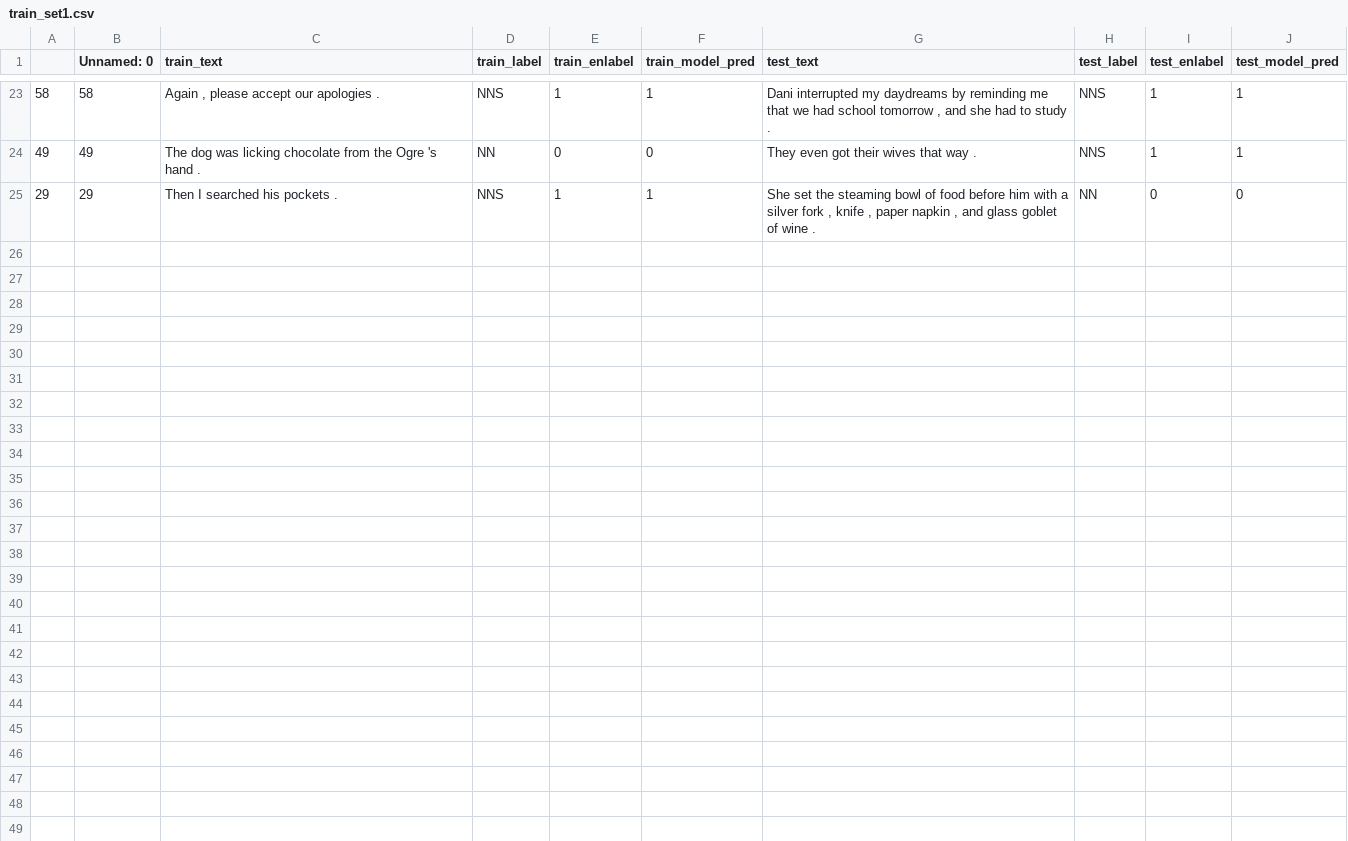
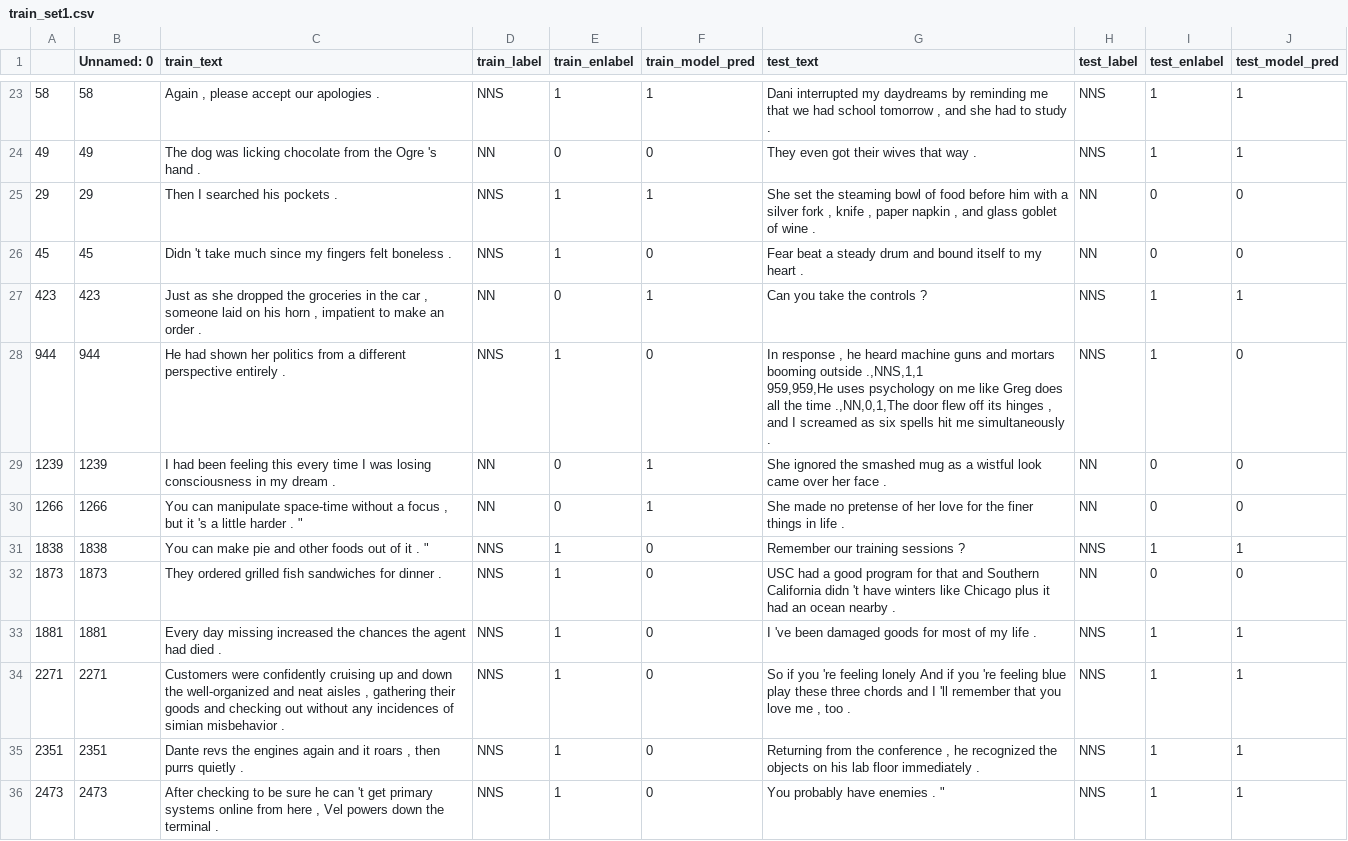
Before and after one commit to anavaleriagonzalez/anavaleriagonzalez.github.io, a CSV file: data/stimuli_presentations/preds/obj_number/train_set1.csv, drawn as a sheet; only a part is shown, gaps mark what is left out; ↵ is a line break in a cell; the diff names each change by its address in the sheet, - before the commit and + after, or states it on an @@ line.

Commit message:
Update train_set1.csv

```diff
--- a/data/stimuli_presentations/preds/obj_number/train_set1.csv
+++ b/data/stimuli_presentations/preds/obj_number/train_set1.csv
+row 26: 45 | 45 | Didn 't take much since my fingers felt boneless . | NNS | 1 | 0 | Fear beat a steady drum and bound itself to my heart . | NN | 0 | 0
+row 27: 423 | 423 | Just as she dropped the groceries in the car , someone laid on his horn , impatient to make an order . | NN | 0 | 1 | Can you take the controls ? | NNS | 1 | 1
+row 28: 944 | 944 | He had shown her politics from a different perspective entirely . | NNS | 1 | 0 | In response , he heard machine guns and mortars booming outside .,NNS,1,1 ↵ 959,959,He uses psychology on me like Greg does all the time .,NN,0,1,The door flew off its hinges , and I screamed as six spells hit me simultaneously . | NNS | 1 | 0
+row 29: 1239 | 1239 | I had been feeling this every time I was losing consciousness in my dream . | NN | 0 | 1 | She ignored the smashed mug as a wistful look came over her face . | NN | 0 | 0
+row 30: 1266 | 1266 | You can manipulate space-time without a focus , but it 's a little harder . " | NN | 0 | 1 | She made no pretense of her love for the finer things in life . | NN | 0 | 0
+row 31: 1838 | 1838 | You can make pie and other foods out of it . " | NNS | 1 | 0 | Remember our training sessions ? | NNS | 1 | 1
+row 32: 1873 | 1873 | They ordered grilled fish sandwiches for dinner . | NNS | 1 | 0 | USC had a good program for that and Southern California didn 't have winters like Chicago plus it had an ocean nearby . | NN | 0 | 0
+row 33: 1881 | 1881 | Every day missing increased the chances the agent had died . | NNS | 1 | 0 | I 've been damaged goods for most of my life . | NNS | 1 | 1
+row 34: 2271 | 2271 | Customers were confidently cruising up and down the well-organized and neat aisles , gathering their goods and checking out without any incidences of simian misbehavior . | NNS | 1 | 0 | So if you 're feeling lonely And if you 're feeling blue play these three chords and I 'll remember that you love me , too . | NNS | 1 | 1
+row 35: 2351 | 2351 | Dante revs the engines again and it roars , then purrs quietly . | NNS | 1 | 0 | Returning from the conference , he recognized the objects on his lab floor immediately . | NNS | 1 | 1
+row 36: 2473 | 2473 | After checking to be sure he can 't get primary systems online from here , Vel powers down the terminal . | NNS | 1 | 0 | You probably have enemies . " | NNS | 1 | 1
```
